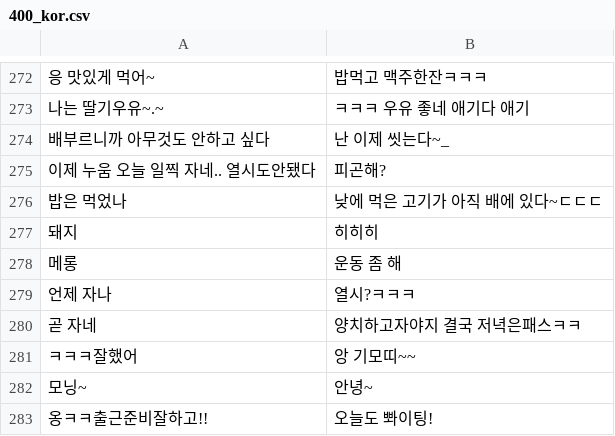
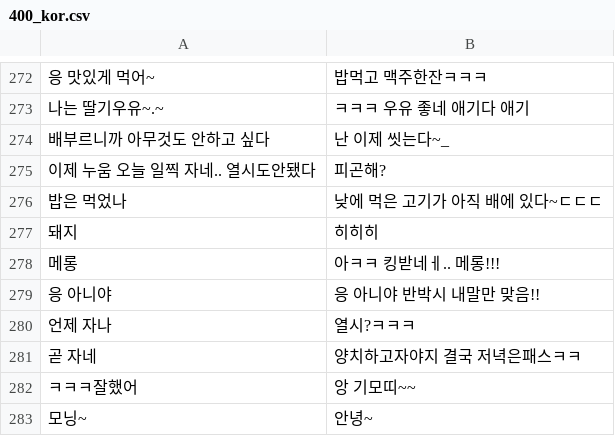
Before and after one commit to mangostin2010/ruda, a CSV file: 400_kor.csv, drawn as a sheet; only a part is shown, gaps mark what is left out; the shorter side is filled out with more unchanged rows.

Commit message:
Update 400_kor.csv

```diff
--- a/400_kor.csv
+++ b/400_kor.csv
@@ -277,3 +277,4 @@
 "돼지","히히히"
-"메롱","운동 좀 해"
+"메롱","아ㅋㅋ 킹받네ㅔ.. 메롱!!!"
+"응 아니야","응 아니야 반박시 내말만 맞음!!"
 "언제 자나","열시?ㅋㅋㅋ"
```
